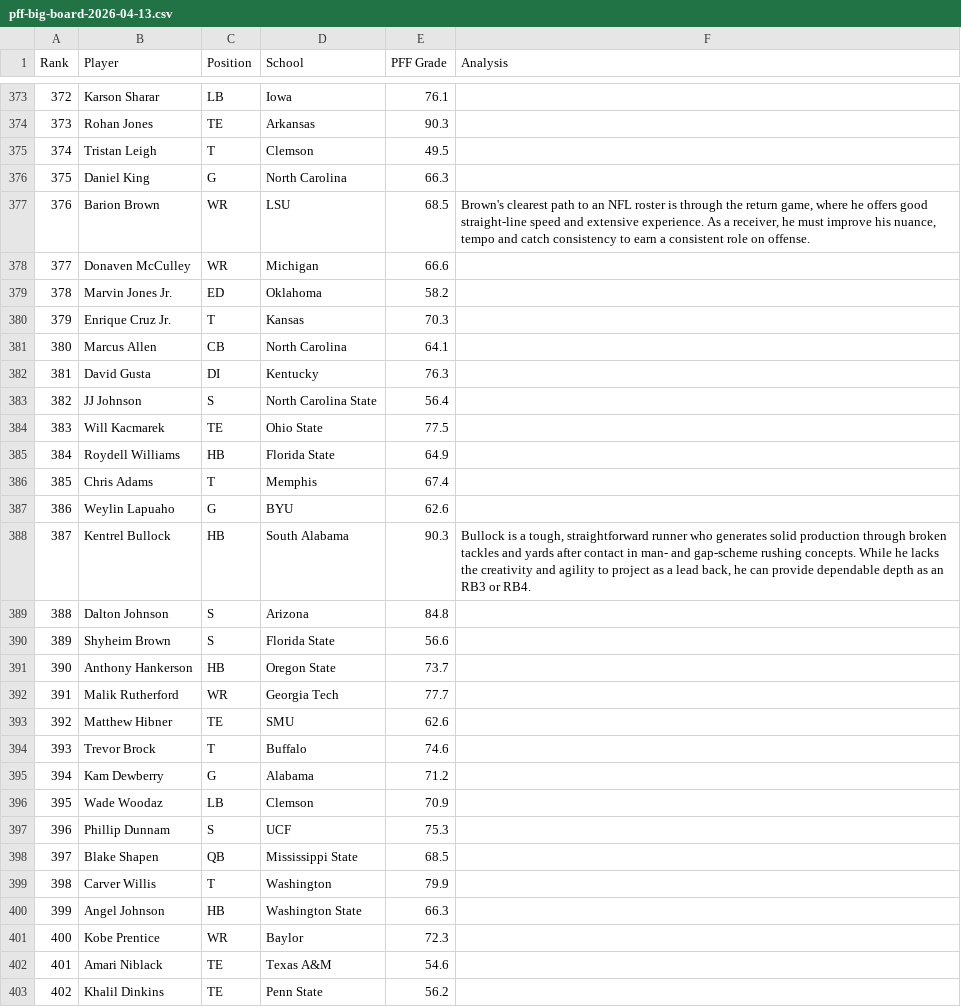
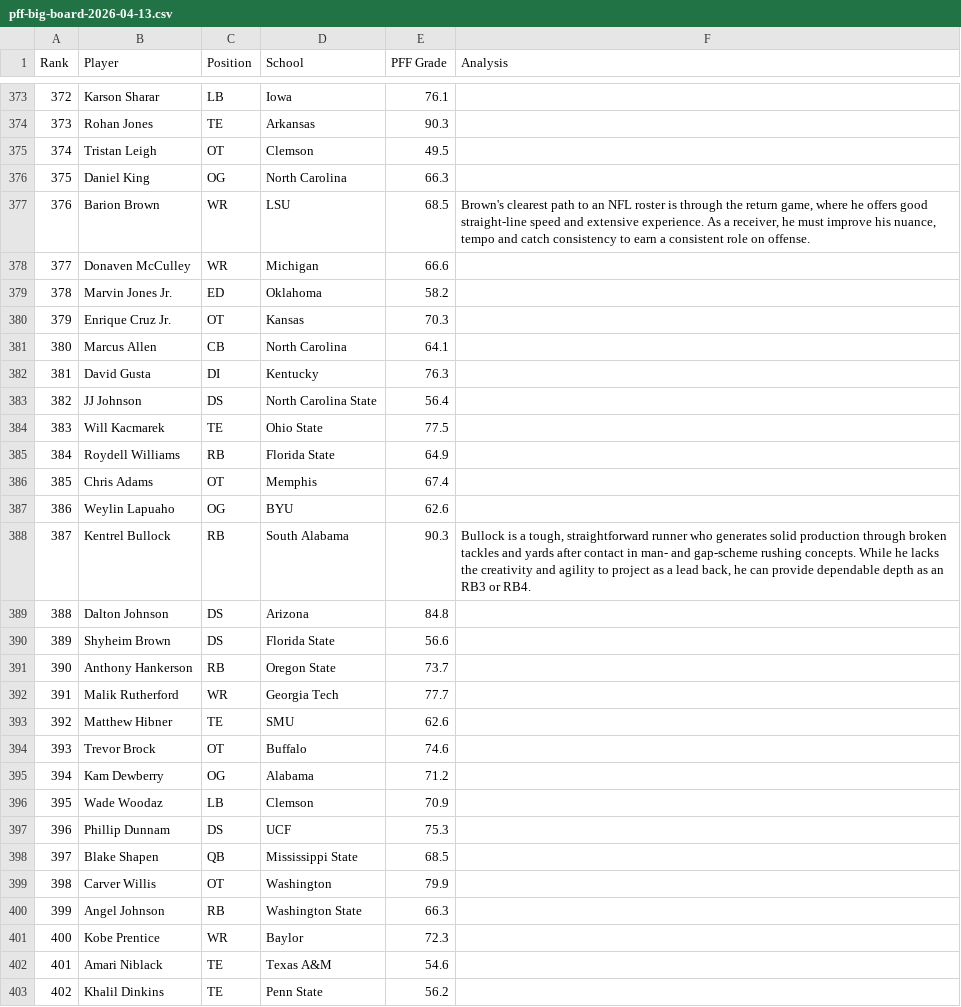
Before and after one commit to cluqueg/nfl-draft-2026, a CSV file: data/raw/pff-big-board-2026-04-13.csv, drawn as a sheet; only a part is shown, gaps mark what is left out; the diff covers the shown part only.

Commit message:
Use a common set of positions

```diff
--- a/data/raw/pff-big-board-2026-04-13.csv
+++ b/data/raw/pff-big-board-2026-04-13.csv
@@ -374,4 +374,4 @@ Rank,Player,Position,School,PFF Grade,Analysis
 373,Rohan Jones,TE,Arkansas,90.3,
-374,Tristan Leigh,T,Clemson,49.5,
-375,Daniel King,G,North Carolina,66.3,
+374,Tristan Leigh,OT,Clemson,49.5,
+375,Daniel King,OG,North Carolina,66.3,
 376,Barion Brown,WR,LSU,68.5,"Brown's clearest path to an NFL roster is through the return game, where he offers good straight-line speed and extensive experience. As a receiver, he must improve his nuance, tempo and catch consistency to earn a consistent role on offense."
@@ -379,23 +379,23 @@ Rank,Player,Position,School,PFF Grade,Analysis
 378,Marvin Jones Jr.,ED,Oklahoma,58.2,
-379,Enrique Cruz Jr.,T,Kansas,70.3,
+379,Enrique Cruz Jr.,OT,Kansas,70.3,
 380,Marcus Allen,CB,North Carolina,64.1,
 381,David Gusta,DI,Kentucky,76.3,
-382,JJ Johnson,S,North Carolina State,56.4,
+382,JJ Johnson,DS,North Carolina State,56.4,
 383,Will Kacmarek,TE,Ohio State,77.5,
-384,Roydell Williams,HB,Florida State,64.9,
-385,Chris Adams,T,Memphis,67.4,
-386,Weylin Lapuaho,G,BYU,62.6,
-387,Kentrel Bullock,HB,South Alabama,90.3,"Bullock is a tough, straightforward runner who generates solid production through broken tackles and yards after contact in man- and gap-scheme rushing concepts. While he lacks the creativity and agility to project as a lead back, he can provide dependable depth as an RB3 or RB4."
-388,Dalton Johnson,S,Arizona,84.8,
-389,Shyheim Brown,S,Florida State,56.6,
-390,Anthony Hankerson,HB,Oregon State,73.7,
+384,Roydell Williams,RB,Florida State,64.9,
+385,Chris Adams,OT,Memphis,67.4,
+386,Weylin Lapuaho,OG,BYU,62.6,
+387,Kentrel Bullock,RB,South Alabama,90.3,"Bullock is a tough, straightforward runner who generates solid production through broken tackles and yards after contact in man- and gap-scheme rushing concepts. While he lacks the creativity and agility to project as a lead back, he can provide dependable depth as an RB3 or RB4."
+388,Dalton Johnson,DS,Arizona,84.8,
+389,Shyheim Brown,DS,Florida State,56.6,
+390,Anthony Hankerson,RB,Oregon State,73.7,
 391,Malik Rutherford,WR,Georgia Tech,77.7,
 392,Matthew Hibner,TE,SMU,62.6,
-393,Trevor Brock,T,Buffalo,74.6,
-394,Kam Dewberry,G,Alabama,71.2,
+393,Trevor Brock,OT,Buffalo,74.6,
+394,Kam Dewberry,OG,Alabama,71.2,
 395,Wade Woodaz,LB,Clemson,70.9,
-396,Phillip Dunnam,S,UCF,75.3,
+396,Phillip Dunnam,DS,UCF,75.3,
 397,Blake Shapen,QB,Mississippi State,68.5,
-398,Carver Willis,T,Washington,79.9,
-399,Angel Johnson,HB,Washington State,66.3,
+398,Carver Willis,OT,Washington,79.9,
+399,Angel Johnson,RB,Washington State,66.3,
 400,Kobe Prentice,WR,Baylor,72.3,
```
Also changed, not shown: 135 edited cells elsewhere in this file, data/raw/nfl-grades.csv, data/raw/ras-2026-04-14.csv, 1 other file.
